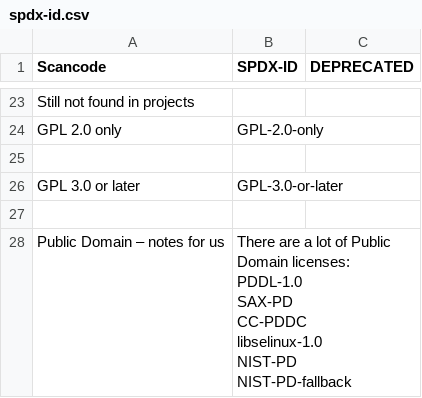
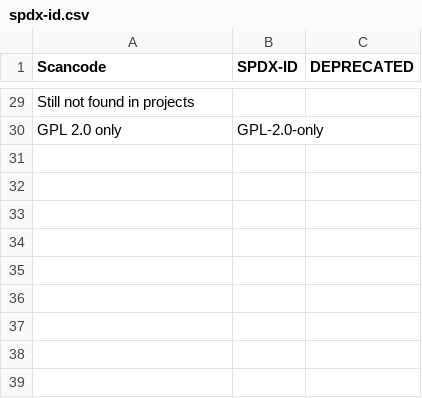
Before and after one commit to endocode/LCV-CM, a CSV file: csv/spdx-id.csv, drawn as a sheet; only a part is shown, gaps mark what is left out; the diff covers the shown part only.

```diff
--- a/csv/spdx-id.csv
+++ b/csv/spdx-id.csv
@@ -24,11 +30 @@ Still not found in projects,,
 GPL 2.0 only,GPL-2.0-only,
-,,
-GPL 3.0 or later,GPL-3.0-or-later,
-,,
-Public Domain – notes for us,"There are a lot of Public Domain licenses:
-PDDL-1.0
-SAX-PD
-CC-PDDC
-libselinux-1.0
-NIST-PD
-NIST-PD-fallback",
```
Also changed, not shown: 7 added rows, 2 removed rows, 6 moved rows and 5 edited cells elsewhere in this file, 2 other files.
